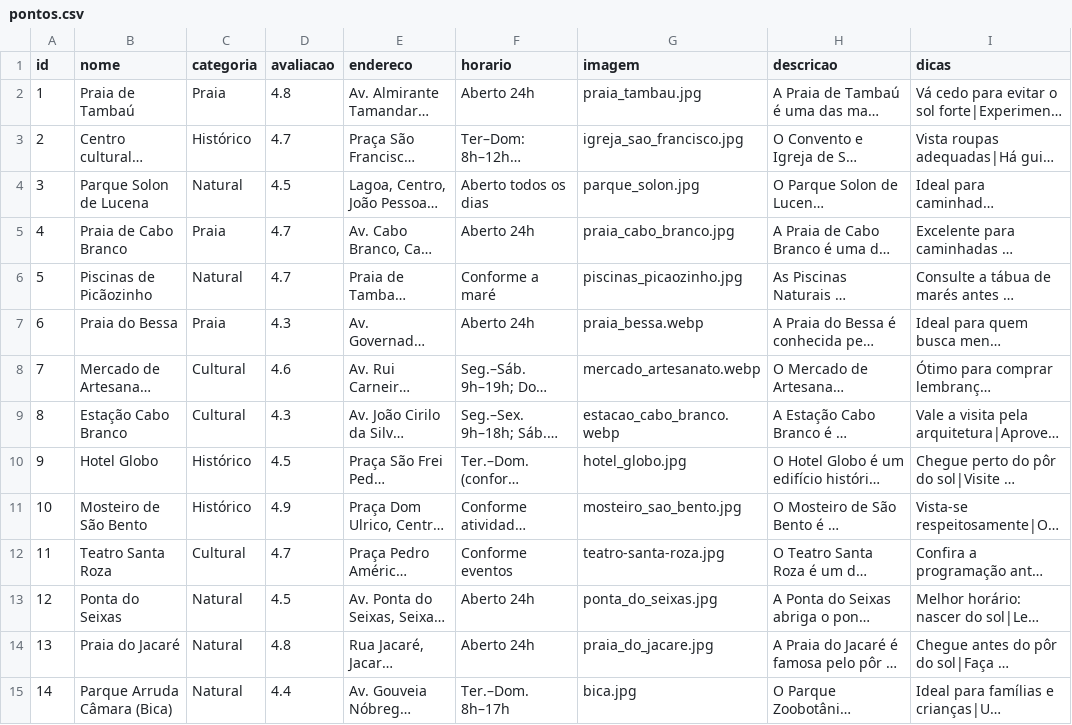
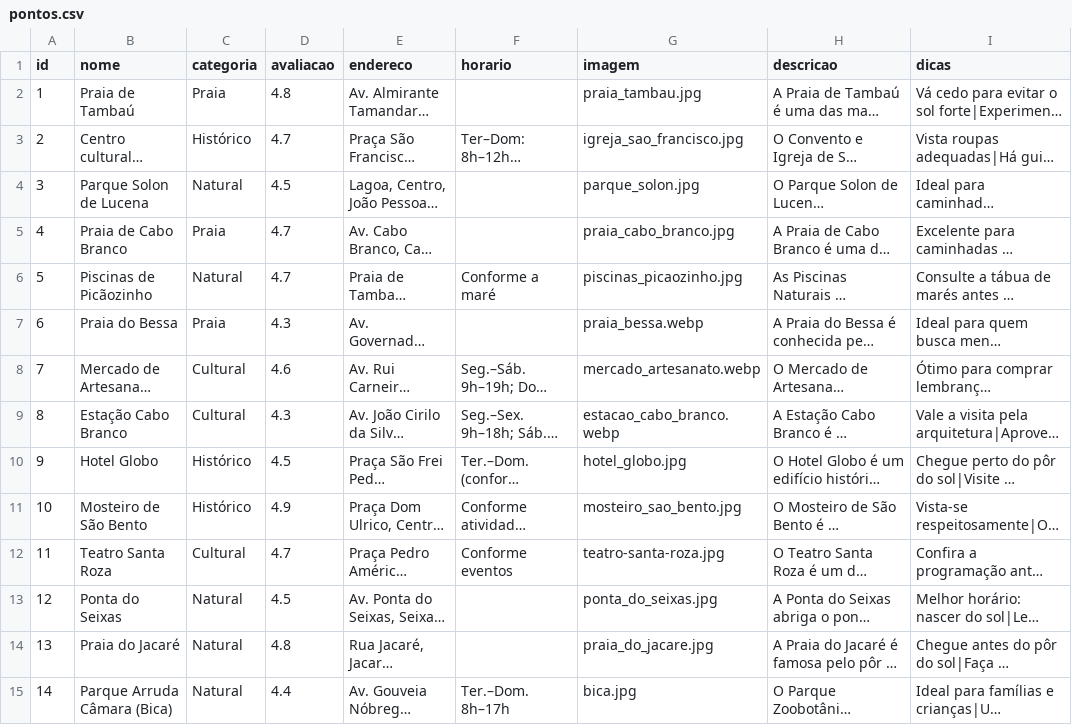
Before and after one commit to jmanoeldev/Vem-pra-Jampa, a CSV file: data/pontos.csv, drawn as a sheet; only a part is shown; long unchanged cells end in …; the diff names each change by its address in the sheet, - before the commit and + after, or states it on an @@ line.

Commit message:
fix:Refatoração nas rotas e pontos turísticos.
-Realocação de funções para os utils.
-Reajuste nos pontos turísticos.

```diff
--- a/data/pontos.csv
+++ b/data/pontos.csv
-F2 (horario): Aberto 24h
+F2 (horario): (empty)
-F4 (horario): Aberto todos os dias
+F4 (horario): (empty)
-F5 (horario): Aberto 24h
+F5 (horario): (empty)
-F7 (horario): Aberto 24h
+F7 (horario): (empty)
-F13:F14 (horario): Aberto 24h
+F13:F14 (horario): (empty)
```
Also changed, not shown: 2 other files.
